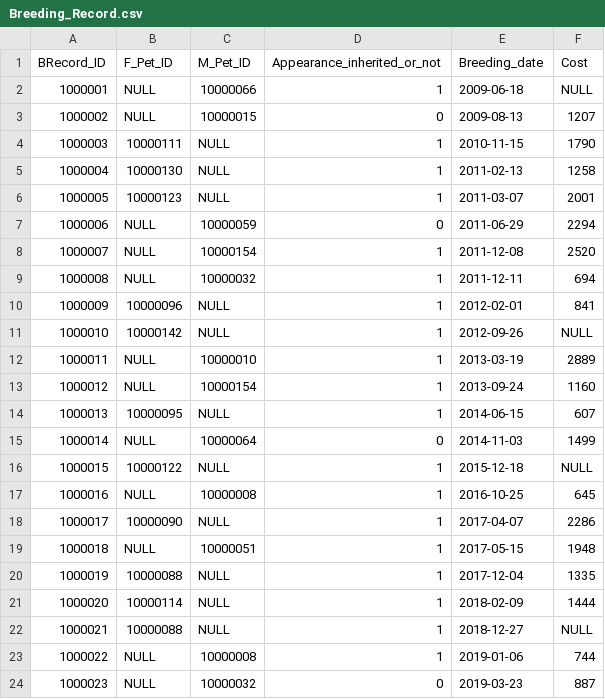
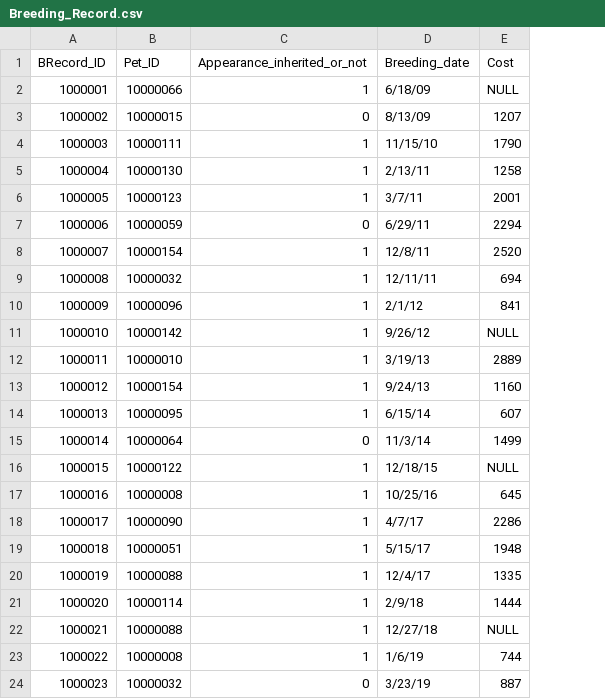
Before and after one commit to yao116/Pet-Social-Platform-App, a CSV file: Pet_Data_Tables/Breeding_Record.csv, drawn as a sheet; removed rows and columns are numbered as before the commit, all else as after; the diff names each change by its address in the sheet, - before the commit and + after, or states it on an @@ line.

Commit message:
change the database pet breeding record table

```diff
--- a/Pet_Data_Tables/Breeding_Record.csv
+++ b/Pet_Data_Tables/Breeding_Record.csv
-column C (M_Pet_ID), rows 2-24: 10000066 | 10000015 | NULL | NULL | NULL | 10000059 | 10000154 | 10000032 | NULL | NULL | 10000010 | 10000154 | NULL | 10000064 | NULL | 10000008 | NULL | 10000051 | NULL | NULL | NULL | 10000008 | 10000032
-B1: F_Pet_ID
+B1: Pet_ID
-B2 (Pet_ID): NULL
+B2 (Pet_ID): 10000066
-D2 (Breeding_date): 2009-06-18
+D2 (Breeding_date): 6/18/09
-B3 (Pet_ID): NULL
+B3 (Pet_ID): 10000015
-D3 (Breeding_date): 2009-08-13
+D3 (Breeding_date): 8/13/09
-D4 (Breeding_date): 2010-11-15
+D4 (Breeding_date): 11/15/10
-D5 (Breeding_date): 2011-02-13
+D5 (Breeding_date): 2/13/11
-D6 (Breeding_date): 2011-03-07
+D6 (Breeding_date): 3/7/11
-B7 (Pet_ID): NULL
+B7 (Pet_ID): 10000059
-D7 (Breeding_date): 2011-06-29
+D7 (Breeding_date): 6/29/11
-B8 (Pet_ID): NULL
+B8 (Pet_ID): 10000154
-D8 (Breeding_date): 2011-12-08
+D8 (Breeding_date): 12/8/11
-B9 (Pet_ID): NULL
+B9 (Pet_ID): 10000032
-D9 (Breeding_date): 2011-12-11
+D9 (Breeding_date): 12/11/11
-D10 (Breeding_date): 2012-02-01
+D10 (Breeding_date): 2/1/12
-D11 (Breeding_date): 2012-09-26
+D11 (Breeding_date): 9/26/12
-B12 (Pet_ID): NULL
+B12 (Pet_ID): 10000010
-D12 (Breeding_date): 2013-03-19
+D12 (Breeding_date): 3/19/13
-B13 (Pet_ID): NULL
+B13 (Pet_ID): 10000154
-D13 (Breeding_date): 2013-09-24
+D13 (Breeding_date): 9/24/13
-D14 (Breeding_date): 2014-06-15
+D14 (Breeding_date): 6/15/14
-B15 (Pet_ID): NULL
+B15 (Pet_ID): 10000064
-D15 (Breeding_date): 2014-11-03
+D15 (Breeding_date): 11/3/14
-D16 (Breeding_date): 2015-12-18
+D16 (Breeding_date): 12/18/15
-B17 (Pet_ID): NULL
+B17 (Pet_ID): 10000008
-D17 (Breeding_date): 2016-10-25
+D17 (Breeding_date): 10/25/16
-D18 (Breeding_date): 2017-04-07
+D18 (Breeding_date): 4/7/17
-B19 (Pet_ID): NULL
+B19 (Pet_ID): 10000051
-D19 (Breeding_date): 2017-05-15
+D19 (Breeding_date): 5/15/17
-D20 (Breeding_date): 2017-12-04
+D20 (Breeding_date): 12/4/17
-D21 (Breeding_date): 2018-02-09
+D21 (Breeding_date): 2/9/18
-D22 (Breeding_date): 2018-12-27
+D22 (Breeding_date): 12/27/18
-B23 (Pet_ID): NULL
+B23 (Pet_ID): 10000008
-D23 (Breeding_date): 2019-01-06
+D23 (Breeding_date): 1/6/19
-B24 (Pet_ID): NULL
+B24 (Pet_ID): 10000032
-D24 (Breeding_date): 2019-03-23
+D24 (Breeding_date): 3/23/19
```
Also changed, not shown: 4 other files.
